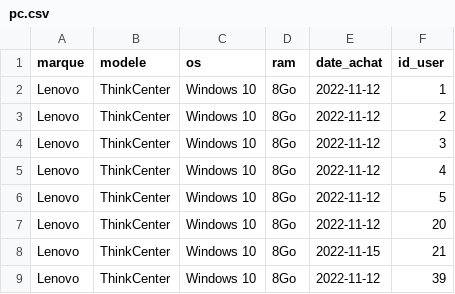
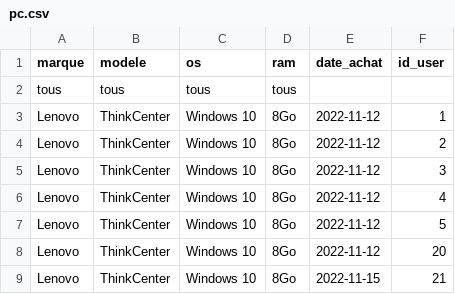
Before and after one commit to Cartical/SAE51, a CSV file: csv/pc.csv, drawn as a sheet; only a part is shown; the shorter side is filled out with more unchanged rows; the diff names each change by its address in the sheet, - before the commit and + after, or states it on an @@ line.

```diff
--- a/csv/pc.csv
+++ b/csv/pc.csv
+row 2: tous | tous | tous | tous
```
Also changed, not shown: csv/logiciel.csv, csv/users.csv, 2 other files.
